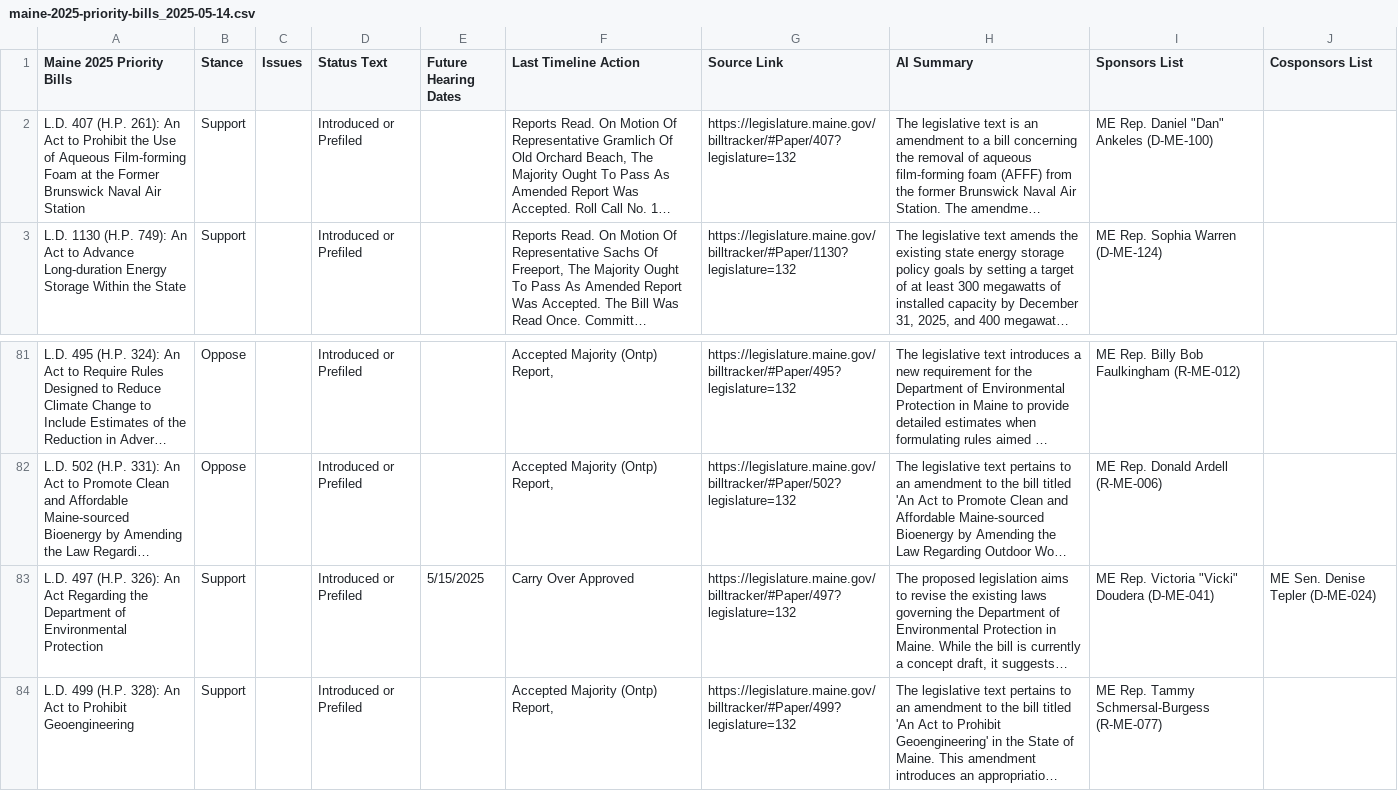
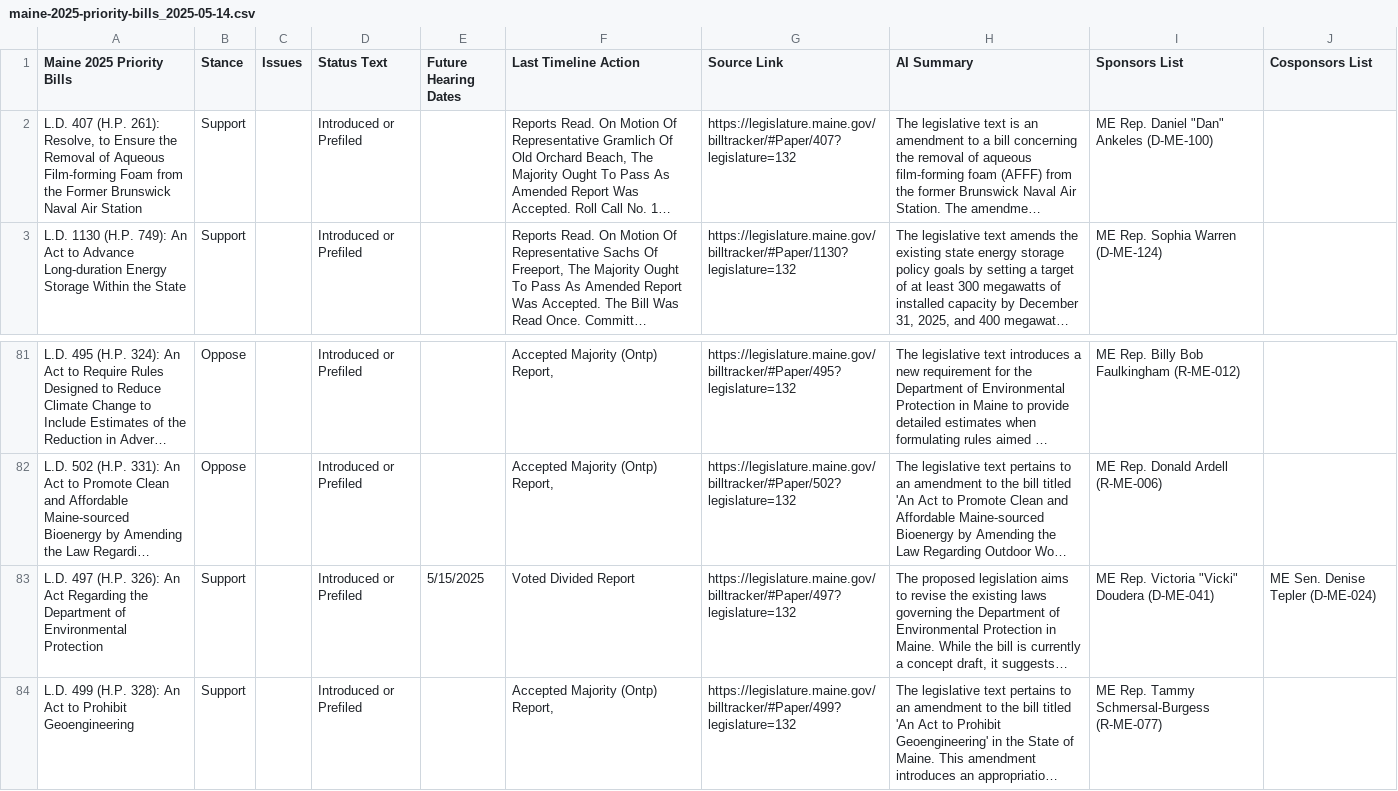
Before and after one commit to PhilipMathieu/scme-tracker, a CSV file: archive/maine-2025-priority-bills_2025-05-14.csv, drawn as a sheet; only a part is shown, gaps mark what is left out; long unchanged cells end in …; the diff names each change by its address in the sheet, - before the commit and + after, or states it on an @@ line.

```diff
--- a/archive/maine-2025-priority-bills_2025-05-14.csv
+++ b/archive/maine-2025-priority-bills_2025-05-14.csv
-A2 (Maine 2025 Priority Bills): …(H.P. 261): An Act to Prohibit the Use of Aqueous Film-forming Foam at the Former…
+A2 (Maine 2025 Priority Bills): …(H.P. 261): Resolve, to Ensure the Removal of Aqueous Film-forming Foam from the Former…
-F83 (Last Timeline Action): Carry Over Approved
+F83 (Last Timeline Action): Voted Divided Report
```
Also changed, not shown: maine-2025-priority-bills.csv.
